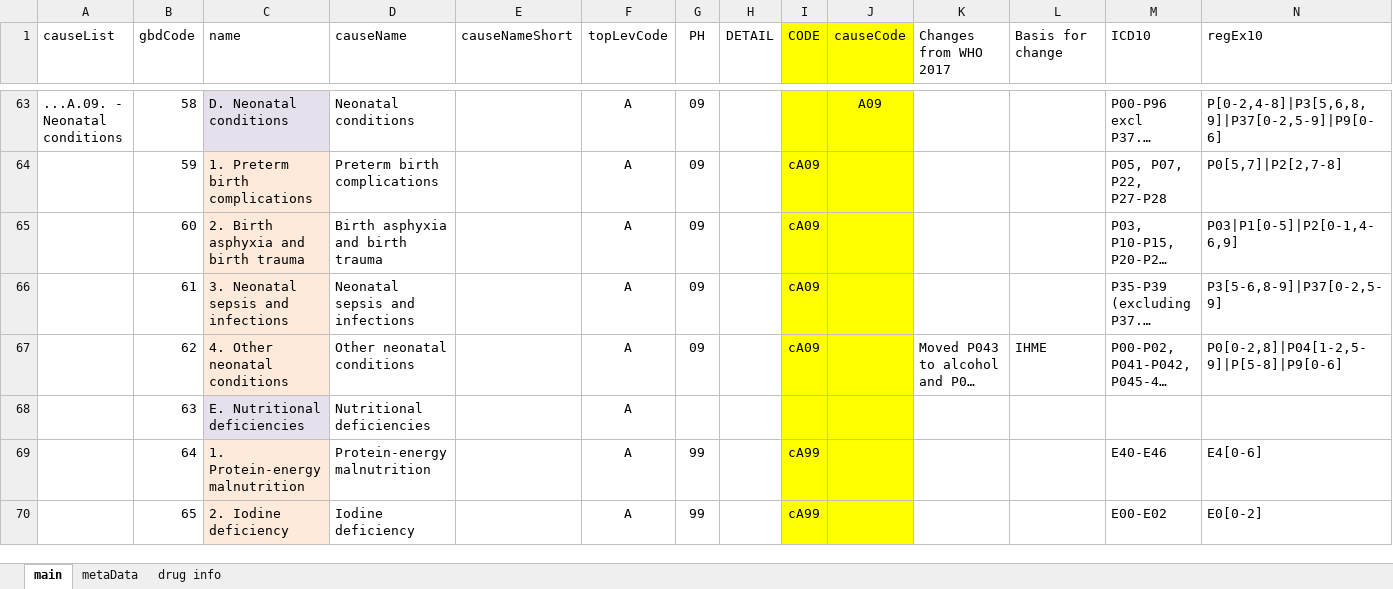
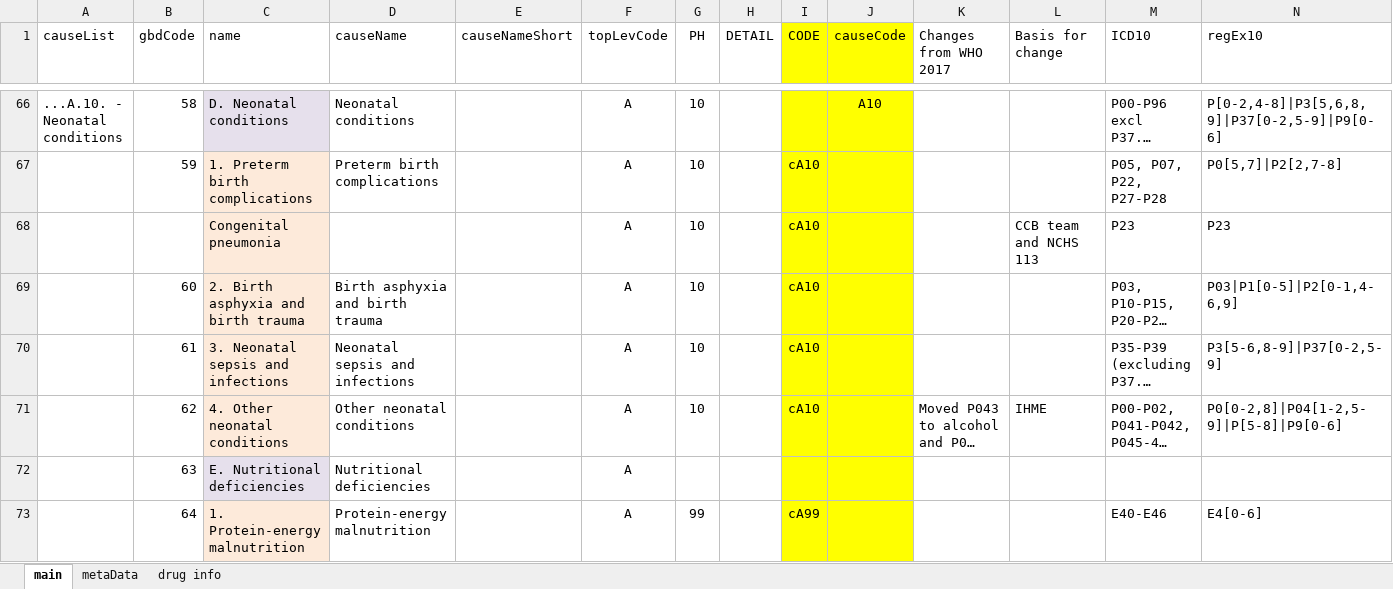
Before and after one commit to mcSamuelDataSci/CACommunityBurden, an Excel workbook: myCCB/myInfo/icd10_to_CAUSE.xlsx, sheet main, drawn as a sheet; only a part is shown, gaps mark what is left out; the shorter side is filled out with more unchanged rows; long unchanged cells end in …; values as stored, in another font and other column widths than the file's, no borders; addresses are those after the commit; rows hold the shown columns only; the diff covers the shown part only; the diff names each change by its address in the sheet, - before the commit and + after, or states it on an @@ line.

Commit message:
Nov 1st push - Updated 2020 mortality datasets; Pneumonia & Influenza added to CCB Cause List; year parameter added; New url parameter tab

```diff
--- a/myCCB/myInfo/icd10_to_CAUSE.xlsx (sheet main)
+++ b/myCCB/myInfo/icd10_to_CAUSE.xlsx (sheet main)
-A66 (causeList): ...A.09. - Neonatal conditions
+A66 (causeList): ...A.10. - Neonatal conditions
-G66:G67 (PH): 09
+G66:G67 (PH): 10
-J66 (causeCode): A09
+J66 (causeCode): A10
-I67 (CODE): cA09
+I67 (CODE): cA10
+row 68:  |  | Congenital pneumonia |  |  | A | 10 |  | cA10 |  |  | CCB team and NCHS 113 | P23 | P23
-G69:G71 (PH): 09
+G69:G71 (PH): 10
-I69:I71 (CODE): cA09
+I69:I71 (CODE): cA10
```
Also changed, not shown: 3 added rows, 42 edited cells and cell formats elsewhere in this sheet, formulas that keep their value, myCCB/myInfo/queryParameter_Linkage.xlsx, 18 other files.
